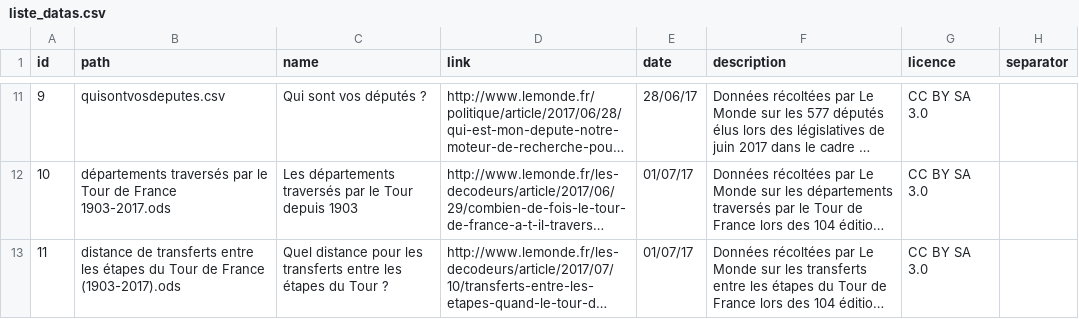
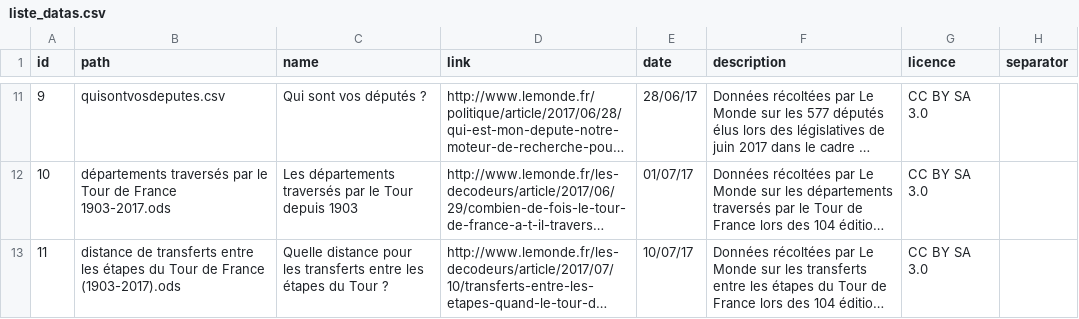
Before and after one commit to decodeurs/data, a CSV file: liste_datas.csv, drawn as a sheet; only a part is shown, gaps mark what is left out; long unchanged cells end in …; the diff names each change by its address in the sheet, - before the commit and + after, or states it on an @@ line.

Commit message:
Correction d'une coquille dans le fichier CSV

```diff
--- a/liste_datas.csv
+++ b/liste_datas.csv
-C13 (name): Quel distance pour…
+C13 (name): Quelle distance pour…
-E13 (date): 01/07/17
+E13 (date): 10/07/17
```
